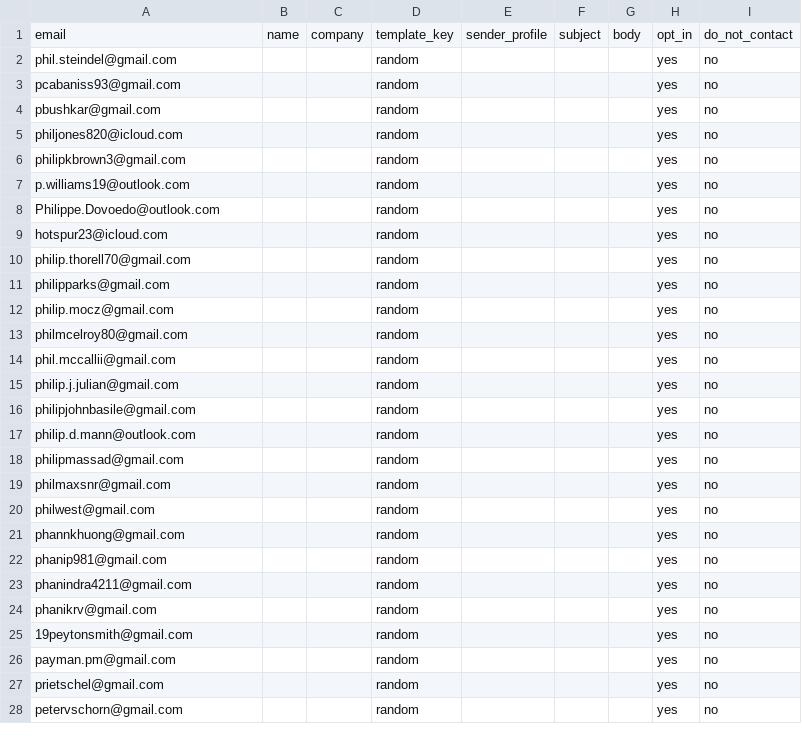
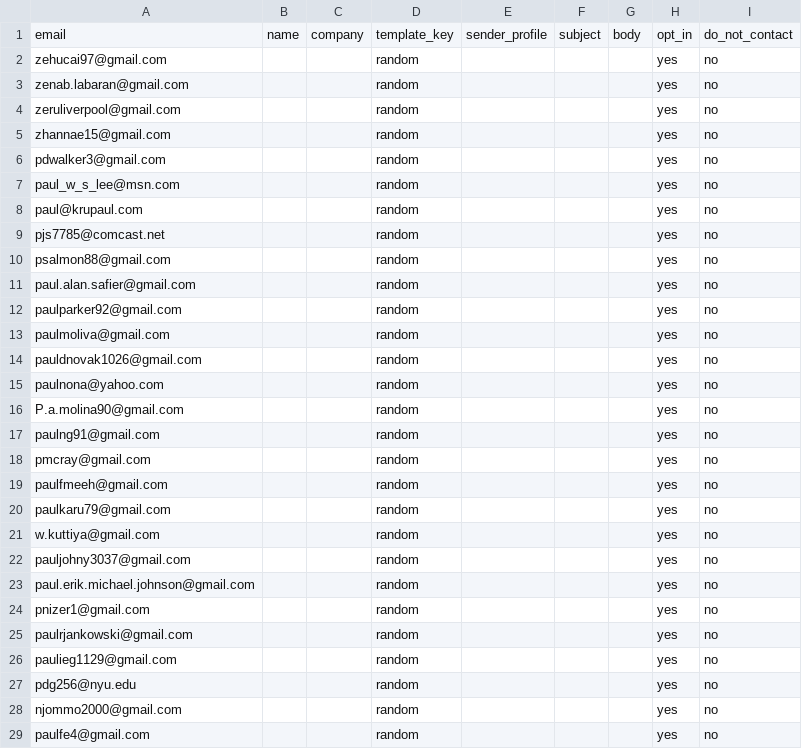
Before and after one commit to Shinyinight/proton_playwright_ui_mailer, a CSV file: recipients_sample.csv, drawn as a sheet; only a part is shown; the diff covers the shown part only.

Commit message:
update email

```diff
--- a/recipients_sample.csv
+++ b/recipients_sample.csv
@@ -1,28 +1,29 @@
 email,name,company,template_key,sender_profile,subject,body,opt_in,do_not_contact
-phil.steindel@gmail.com,,,random,,,,yes,no
-pcabaniss93@gmail.com,,,random,,,,yes,no
-pbushkar@gmail.com,,,random,,,,yes,no
-philjones820@icloud.com,,,random,,,,yes,no
-philipkbrown3@gmail.com,,,random,,,,yes,no
-p.williams19@outlook.com,,,random,,,,yes,no
-Philippe.Dovoedo@outlook.com,,,random,,,,yes,no
-hotspur23@icloud.com,,,random,,,,yes,no
-philip.thorell70@gmail.com,,,random,,,,yes,no
-philipparks@gmail.com,,,random,,,,yes,no
-philip.mocz@gmail.com,,,random,,,,yes,no
-philmcelroy80@gmail.com,,,random,,,,yes,no
-phil.mccallii@gmail.com,,,random,,,,yes,no
-philip.j.julian@gmail.com,,,random,,,,yes,no
-philipjohnbasile@gmail.com,,,random,,,,yes,no
-philip.d.mann@outlook.com,,,random,,,,yes,no
-philipmassad@gmail.com,,,random,,,,yes,no
-philmaxsnr@gmail.com,,,random,,,,yes,no
-philwest@gmail.com,,,random,,,,yes,no
-phannkhuong@gmail.com,,,random,,,,yes,no
-phanip981@gmail.com,,,random,,,,yes,no
-phanindra4211@gmail.com,,,random,,,,yes,no
-phanikrv@gmail.com,,,random,,,,yes,no
-19peytonsmith@gmail.com,,,random,,,,yes,no
-payman.pm@gmail.com,,,random,,,,yes,no
-prietschel@gmail.com,,,random,,,,yes,no
-petervschorn@gmail.com,,,random,,,,yes,no
+zehucai97@gmail.com,,,random,,,,yes,no
+zenab.labaran@gmail.com,,,random,,,,yes,no
+zeruliverpool@gmail.com,,,random,,,,yes,no
+zhannae15@gmail.com,,,random,,,,yes,no
+pdwalker3@gmail.com,,,random,,,,yes,no
+paul_w_s_lee@msn.com,,,random,,,,yes,no
+paul@krupaul.com,,,random,,,,yes,no
+pjs7785@comcast.net,,,random,,,,yes,no
+psalmon88@gmail.com,,,random,,,,yes,no
+paul.alan.safier@gmail.com,,,random,,,,yes,no
+paulparker92@gmail.com,,,random,,,,yes,no
+paulmoliva@gmail.com,,,random,,,,yes,no
+pauldnovak1026@gmail.com,,,random,,,,yes,no
+paulnona@yahoo.com,,,random,,,,yes,no
+P.a.molina90@gmail.com,,,random,,,,yes,no
+paulng91@gmail.com,,,random,,,,yes,no
+pmcray@gmail.com,,,random,,,,yes,no
+paulfmeeh@gmail.com,,,random,,,,yes,no
+paulkaru79@gmail.com,,,random,,,,yes,no
+w.kuttiya@gmail.com,,,random,,,,yes,no
+pauljohny3037@gmail.com,,,random,,,,yes,no
+paul.erik.michael.johnson@gmail.com,,,random,,,,yes,no
+pnizer1@gmail.com,,,random,,,,yes,no
+paulrjankowski@gmail.com,,,random,,,,yes,no
+paulieg1129@gmail.com,,,random,,,,yes,no
+pdg256@nyu.edu,,,random,,,,yes,no
+njommo2000@gmail.com,,,random,,,,yes,no
+paulfe4@gmail.com,,,random,,,,yes,no
```
Also changed, not shown: 22 edited cells elsewhere in this file.
